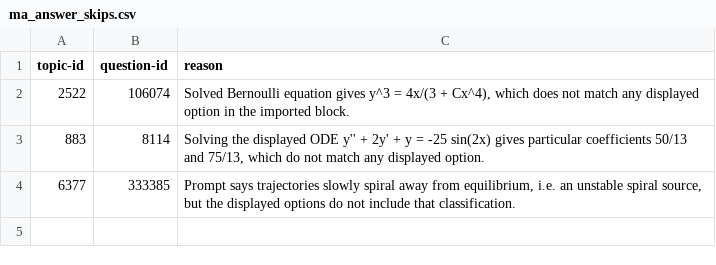
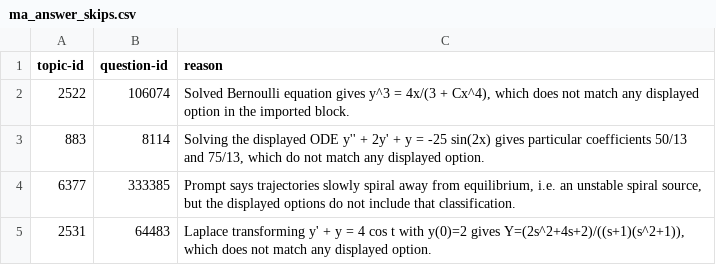
Before and after one commit to commotum/study, a CSV file: util/ma_answer_skips.csv, drawn as a sheet.

```diff
--- a/util/ma_answer_skips.csv
+++ b/util/ma_answer_skips.csv
@@ -4 +4,2 @@ topic-id,question-id,reason
 6377,333385,"Prompt says trajectories slowly spiral away from equilibrium, i.e. an unstable spiral source, but the displayed options do not include that classification."
+2531,64483,"Laplace transforming y' + y = 4 cos t with y(0)=2 gives Y=(2s^2+4s+2)/((s+1)(s^2+1)), which does not match any displayed option."
```
Also changed, not shown: vault/MA/Mathematical-Analysis-&-Modeling/questions.csv, vault/MA/Mathematical-Methods-for-the-Physical-Sciences/questions.csv, 40 other files.
